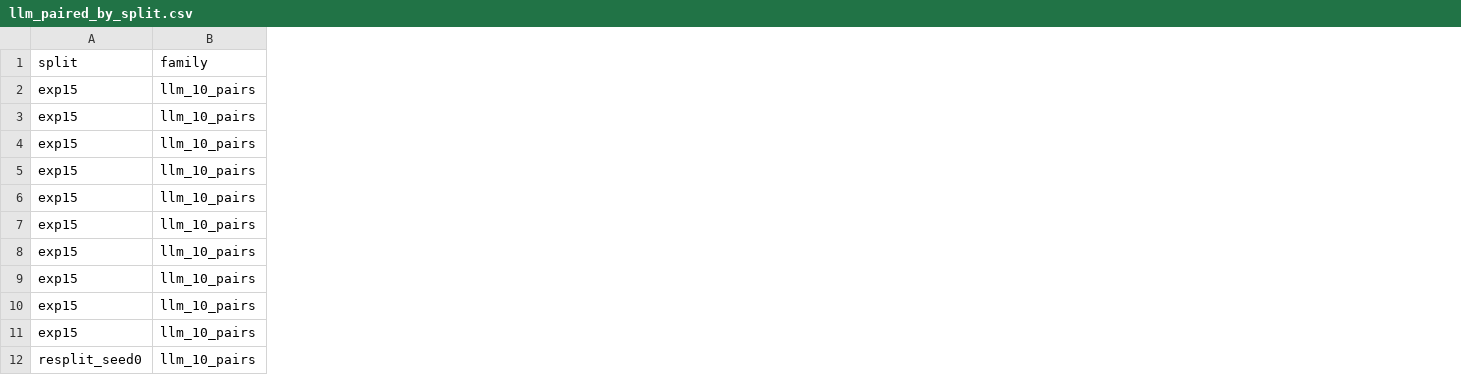
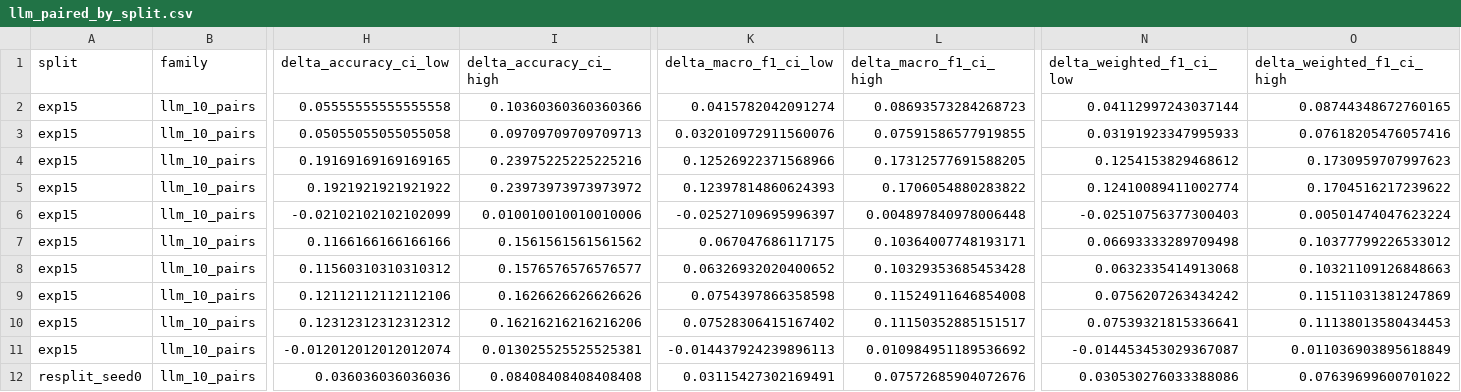
Before and after one commit to wy-zong/mental-health-classification-redo, a CSV file: runs/NESTED_70_10_20_INCREMENTAL/RESPLITS/summary/llm_paired_by_split.csv, drawn as a sheet; only a part is shown, gaps mark what is left out; the diff names each change by its address in the sheet, - before the commit and + after, or states it on an @@ line.

```diff
--- a/runs/NESTED_70_10_20_INCREMENTAL/RESPLITS/summary/llm_paired_by_split.csv
+++ b/runs/NESTED_70_10_20_INCREMENTAL/RESPLITS/summary/llm_paired_by_split.csv
+column H (delta_accuracy_ci_low), rows 2-12: 0.05555555555555558 | 0.05055055055055058 | 0.19169169169169165 | 0.1921921921921922 | -0.02102102102102099 | 0.1166166166166166 | 0.11560310310310312 | 0.12112112112112106 | 0.12312312312312312 | -0.012012012012012074 | 0.036036036036036
+column I (delta_accuracy_ci_high), rows 2-12: 0.10360360360360366 | 0.09709709709709713 | 0.23975225225225216 | 0.23973973973973972 | 0.010010010010010006 | 0.1561561561561562 | 0.1576576576576577 | 0.1626626626626626 | 0.16216216216216206 | 0.013025525525525381 | 0.08408408408408408
+column K (delta_macro_f1_ci_low), rows 2-12: 0.0415782042091274 | 0.032010972911560076 | 0.12526922371568966 | 0.12397814860624393 | -0.02527109695996397 | 0.067047686117175 | 0.06326932020400652 | 0.0754397866358598 | 0.07528306415167402 | -0.014437924239896113 | 0.03115427302169491
+column L (delta_macro_f1_ci_high), rows 2-12: 0.08693573284268723 | 0.07591586577919855 | 0.17312577691588205 | 0.1706054880283822 | 0.004897840978006448 | 0.10364007748193171 | 0.10329353685453428 | 0.11524911646854008 | 0.11150352885151517 | 0.010984951189536692 | 0.07572685904072676
+column N (delta_weighted_f1_ci_low), rows 2-12: 0.04112997243037144 | 0.03191923347995933 | 0.1254153829468612 | 0.12410089411002774 | -0.02510756377300403 | 0.06693333289709498 | 0.0632335414913068 | 0.0756207263434242 | 0.07539321815336641 | -0.014453453029367087 | 0.030530276033388086
+column O (delta_weighted_f1_ci_high), rows 2-12: 0.08744348672760165 | 0.07618205476057416 | 0.1730959707997623 | 0.1704516217239622 | 0.00501474047623224 | 0.10377799226533012 | 0.10321109126848663 | 0.11511031381247869 | 0.11138013580434453 | 0.011036903895618849 | 0.07639699600701022
```
Also changed, not shown: reports/論文交接_v2_k1_上傳包/00_MANIFEST.csv, runs/NESTED_70_10_20_INCREMENTAL/RESPLITS/summary/baseline_by_split.csv, 18 other files.
